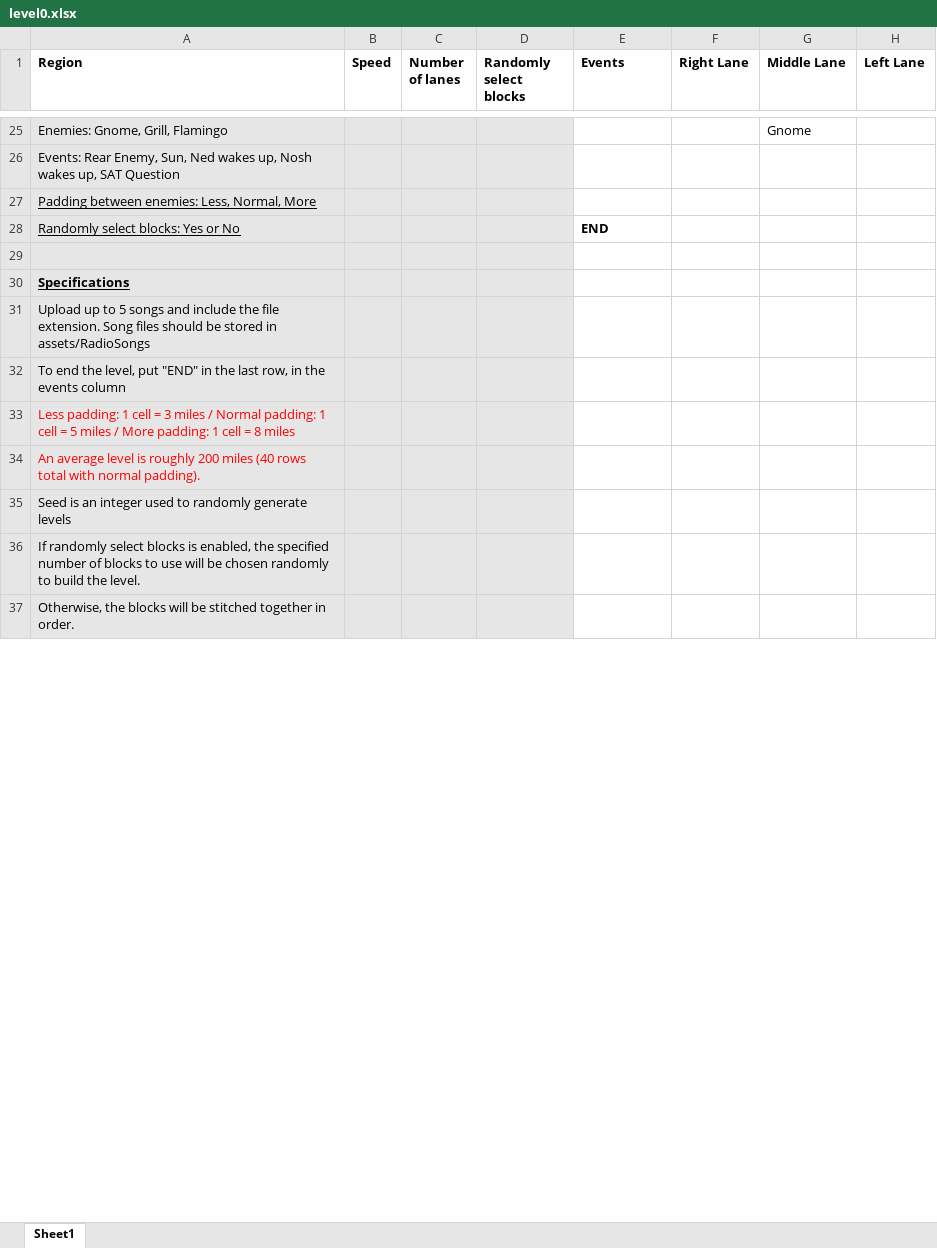
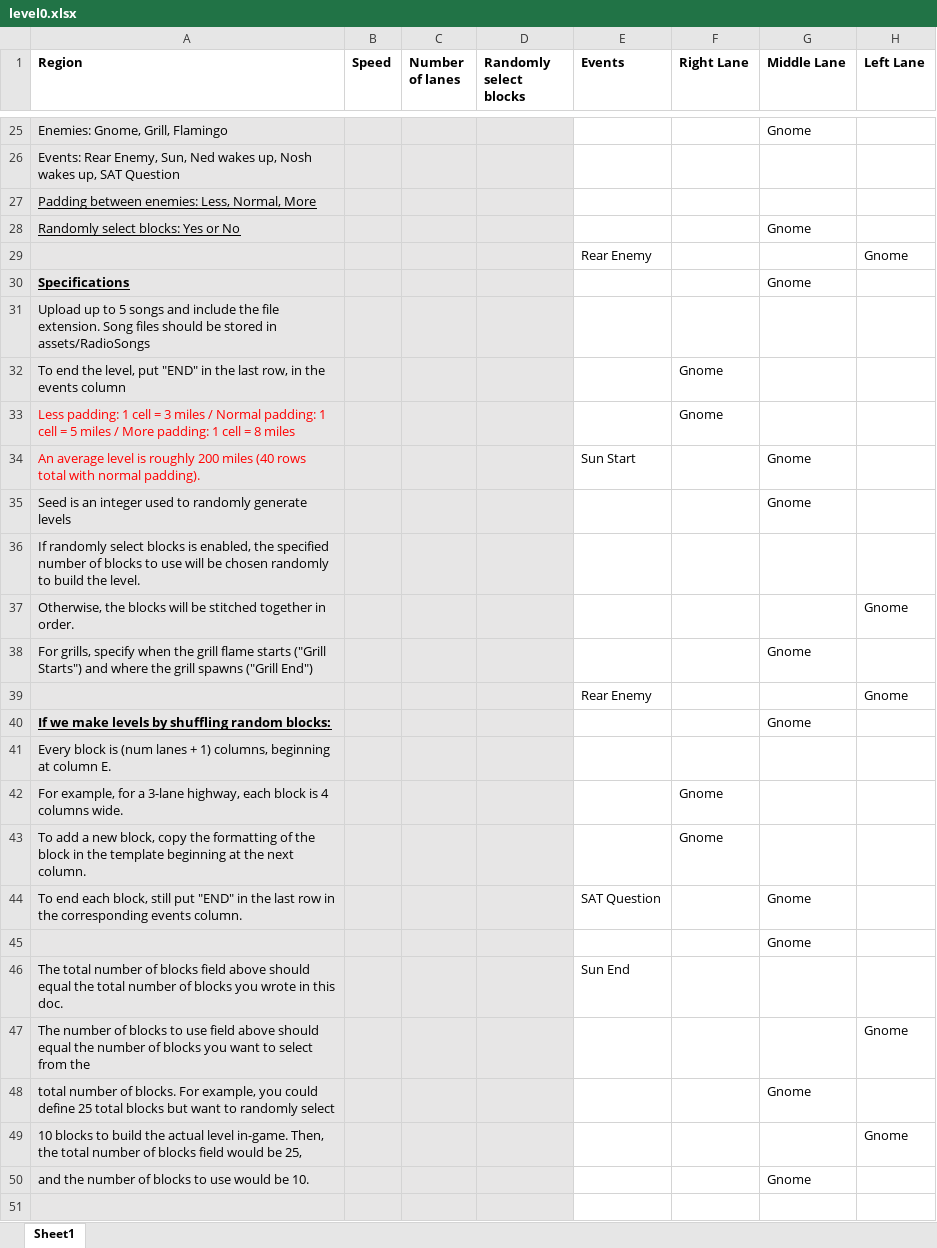
Before and after one commit to mangosnoopers/hafgnome, an Excel workbook: core/assets/levels/level0.xlsx, sheet Sheet1, drawn as a sheet; only a part is shown, gaps mark what is left out; values as stored, in another font and other column widths than the file's, no borders; removed rows and columns are numbered as before the commit, all else as after; the diff covers the shown part only; the diff names each change by its address in the sheet, - before the commit and + after, or states it on an @@ line.

```diff
--- a/core/assets/levels/level0.xlsx (sheet Sheet1)
+++ b/core/assets/levels/level0.xlsx (sheet Sheet1)
-E28 (Events): END
+E28 (Events): (empty)
-G28 (Middle Lane): (empty)
+G28 (Middle Lane): Gnome
+row 29:  |  |  |  | Rear Enemy |  |  | Gnome
+row 30: Specifications |  |  |  |  |  | Gnome
+row 32: To end the level, put "END" in the last row, in the events column |  |  |  |  | Gnome
+row 33: Less padding: 1 cell = 3 miles / Normal padding: 1 cell = 5 miles / More padding: 1 cell = 8 miles |  |  |  |  | Gnome
+row 34: An average level is roughly 200 miles (40 rows total with normal padding). |  |  |  | Sun Start |  | Gnome
+row 35: Seed is an integer used to randomly generate levels |  |  |  |  |  | Gnome
+row 37: Otherwise, the blocks will be stitched together in order. |  |  |  |  |  |  | Gnome
+row 38: For grills, specify when the grill flame starts ("Grill Starts") and where the grill spawns ("Grill End") |  |  |  |  |  | Gnome
+row 39:  |  |  |  | Rear Enemy |  |  | Gnome
+row 40: If we make levels by shuffling random blocks: |  |  |  |  |  | Gnome
+row 42: For example, for a 3-lane highway, each block is 4 columns wide. |  |  |  |  | Gnome
+row 43: To add a new block, copy the formatting of the block in the template beginning at the next column. |  |  |  |  | Gnome
+row 44: To end each block, still put "END" in the last row in the corresponding events column. |  |  |  | SAT Question |  | Gnome
+row 45:  |  |  |  |  |  | Gnome
+row 46: The total number of blocks field above should equal the total number of blocks you wrote in this doc. |  |  |  | Sun End
+row 47: The number of blocks to use field above should equal the number of blocks you want to select from the |  |  |  |  |  |  | Gnome
+row 48: total number of blocks. For example, you could define 25 total blocks but want to randomly select |  |  |  |  |  | Gnome
+row 49: 10 blocks to build the actual level in-game. Then, the total number of blocks field would be 25, |  |  |  |  |  |  | Gnome
+row 50: and the number of blocks to use would be 10. |  |  |  |  |  | Gnome
-row 30: Specifications
-row 32: To end the level, put "END" in the last row, in the events column
-row 33: Less padding: 1 cell = 3 miles / Normal padding: 1 cell = 5 miles / More padding: 1 cell = 8 miles
-row 34: An average level is roughly 200 miles (40 rows total with normal padding).
-row 35: Seed is an integer used to randomly generate levels
-row 37: Otherwise, the blocks will be stitched together in order.
```
Also changed, not shown: 13 removed rows and 1 edited cell elsewhere in this sheet, 3 other files.
